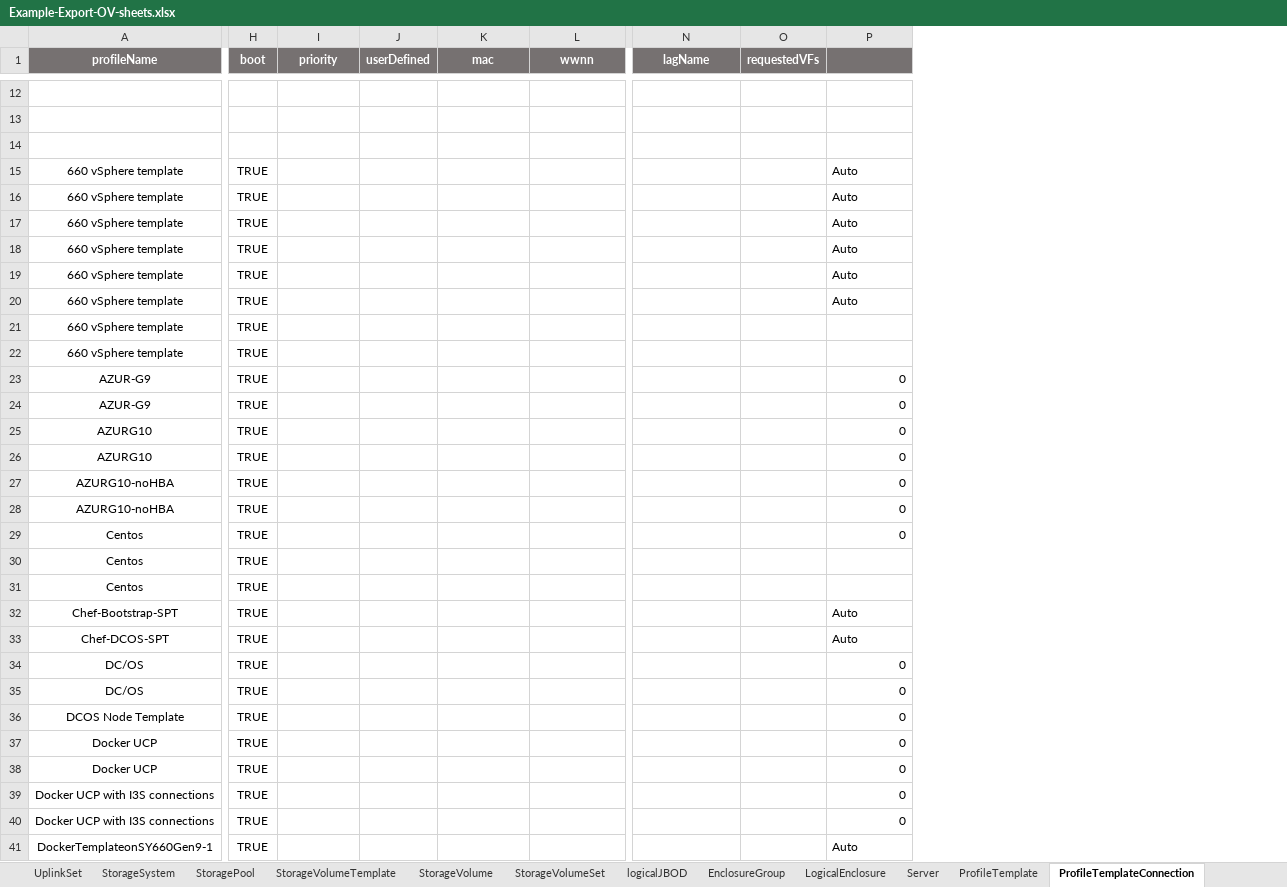
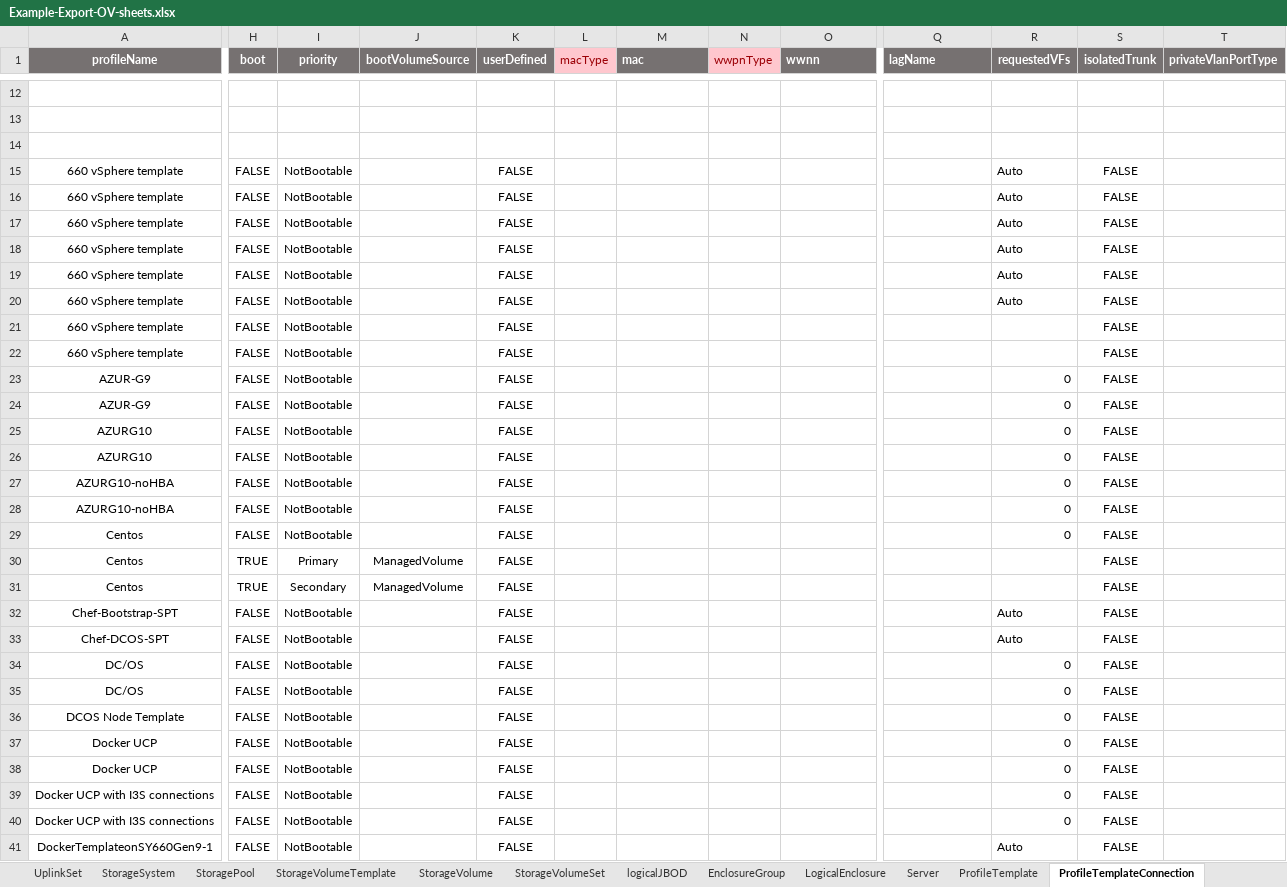
Before and after one commit to DungKHoang/Import-Export-OneView-Resources, an Excel workbook: Example-Export-OV-sheets.xlsx, sheet ProfileTemplateConnection, drawn as a sheet; only a part is shown, gaps mark what is left out; values as stored, in another font and other column widths than the file's, no borders; removed rows and columns are numbered as before the commit, all else as after; the diff covers the shown part only; the diff names each change by its address in the sheet, - before the commit and + after, or states it on an @@ line.

```diff
--- a/Example-Export-OV-sheets.xlsx (sheet ProfileTemplateConnection)
+++ b/Example-Export-OV-sheets.xlsx (sheet ProfileTemplateConnection)
+column J (bootVolumeSource), rows 30-31: ManagedVolume | ManagedVolume
+column L (macType), empty
+column N (wwpnType), empty
-column O (requestedVFs), empty
+column S (isolatedTrunk), rows 15-41: all FALSE
+column T (privateVlanPortType), empty
-M1 alignment: center
+M1 alignment: left
-O1 alignment: center
+O1 alignment: left
-Q1 alignment: center
+Q1 alignment: left
-R1: (empty)
+R1: requestedVFs
-H15:H29 (boot): TRUE
+H15:H29 (boot): FALSE
-I15:I29 (priority): (empty)
+I15:I29 (priority): NotBootable
-K15:K41 (userDefined): (empty)
+K15:K41 (userDefined): FALSE
-I30 (priority): (empty)
+I30 (priority): Primary
-I31 (priority): (empty)
+I31 (priority): Secondary
-H32:H41 (boot): TRUE
+H32:H41 (boot): FALSE
-I32:I41 (priority): (empty)
+I32:I41 (priority): NotBootable
```
Also changed, not shown: 154 edited cells elsewhere in this sheet, sheet ProfileConnection, sheet ProfileTemplate, sheet logicalJBOD, sheet ProfileLOCALStorage, sheet ProfileTemplateLOCALStorage, sheet ProfileSANStorage, 15 more sheets, other sheet tabs, 2 other files.
